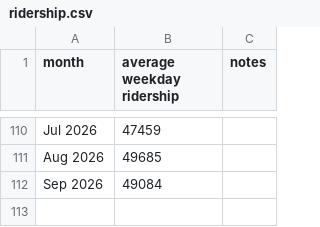
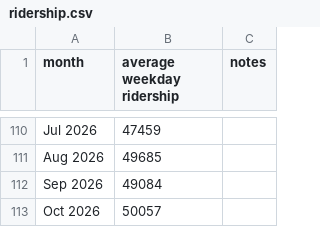
Before and after one commit to iechevarria/caltrain-ridership, a CSV file: ridership.csv, drawn as a sheet; only a part is shown, gaps mark what is left out.

```diff
--- a/ridership.csv
+++ b/ridership.csv
@@ -112 +112,2 @@ Aug 2026,49685,
 Sep 2026,49084,
+Oct 2026,50057,
```
Also changed, not shown: 3 other files.
